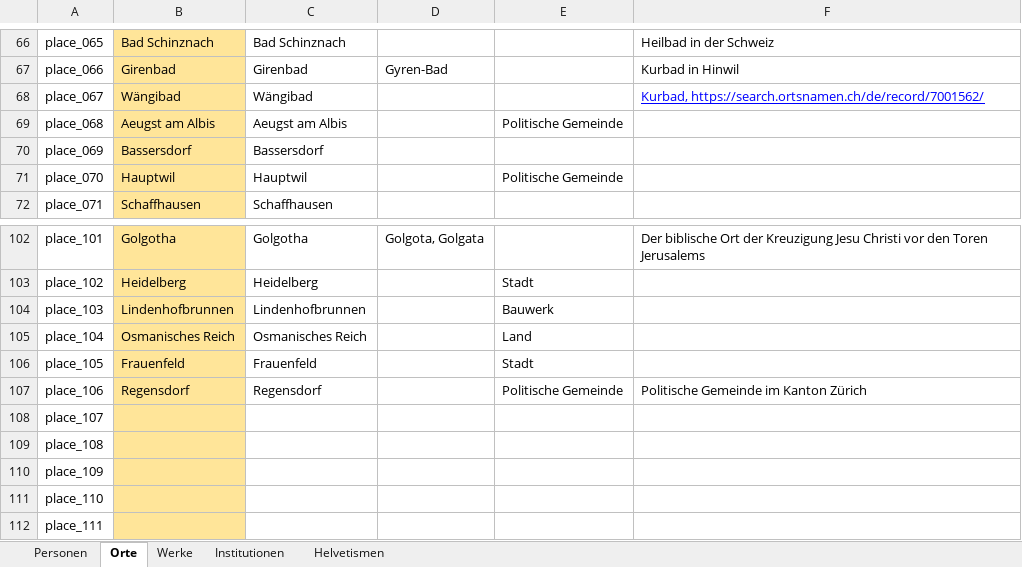
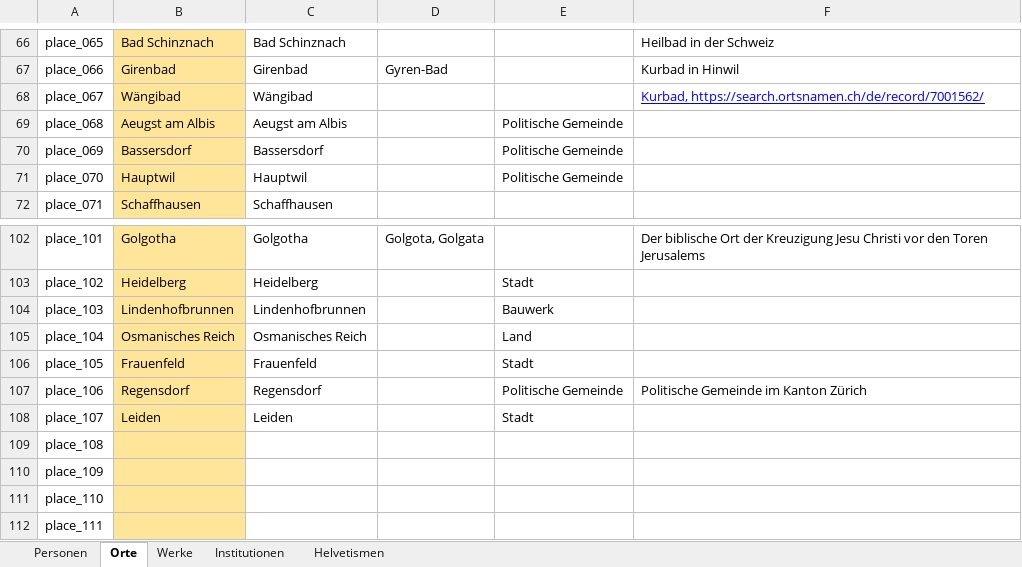
Before and after one commit to DHBern/simler_data, an Excel workbook: gsheet/xlsx/entities.xlsx, sheet Orte, drawn as a sheet; only a part is shown, gaps mark what is left out; values as stored, in another font and other column widths than the file's, no borders; charts and pictures and table styles not drawn; the diff names each change by its address in the sheet, - before the commit and + after, or states it on an @@ line.

```diff
--- a/gsheet/xlsx/entities.xlsx (sheet Orte)
+++ b/gsheet/xlsx/entities.xlsx (sheet Orte)
-E70: (empty)
+E70: Politische Gemeinde
-B108: (empty)
+B108: Leiden
-C108: (empty)
+C108: Leiden
-E108: (empty)
+E108: Stadt
```
Also changed, not shown: sheet Personen, sheet Institutionen.
